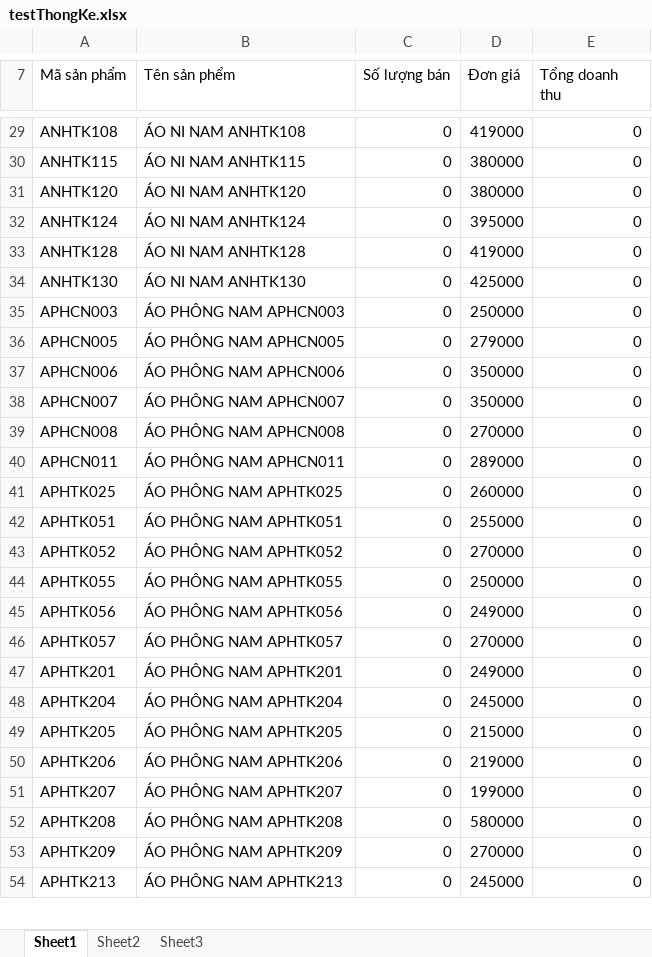
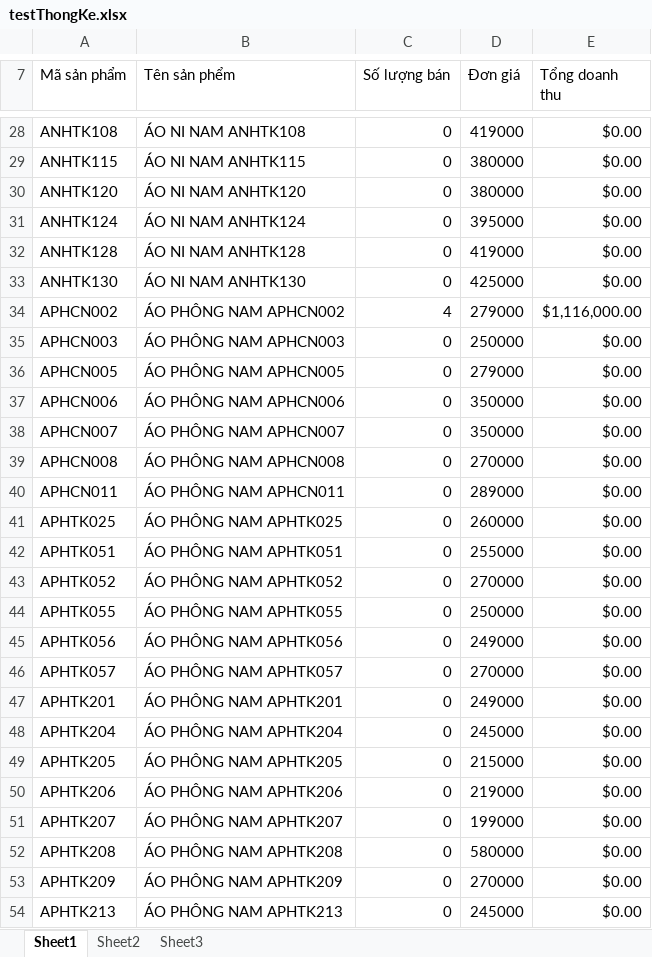
Before and after one commit to nhomPTPMTM/PhanMemQuanLyCuaHangQuanAo, an Excel workbook: DoAn_QuanLyShopThoiTrang/testThongKe.xlsx, sheet Sheet1, drawn as a sheet; only a part is shown, gaps mark what is left out; values as stored, in another font and other column widths than the file's, no borders; table styles not drawn; addresses are those after the commit; the diff covers the shown part only; the diff names each change by its address in the sheet, - before the commit and + after, or states it on an @@ line.

```diff
--- a/DoAn_QuanLyShopThoiTrang/testThongKe.xlsx (sheet Sheet1)
+++ b/DoAn_QuanLyShopThoiTrang/testThongKe.xlsx (sheet Sheet1)
-E28:E33 (Tổng doanh thu): 0
+E28:E33 (Tổng doanh thu): $0.00
+row 34: APHCN002 | ÁO PHÔNG NAM APHCN002 | 4 | 279000 | $1,116,000.00
-E35:E54 (Tổng doanh thu): 0
+E35:E54 (Tổng doanh thu): $0.00
```
Also changed, not shown: 3 added rows, 3 removed rows and 214 edited cells elsewhere in this sheet, 30 other files.
